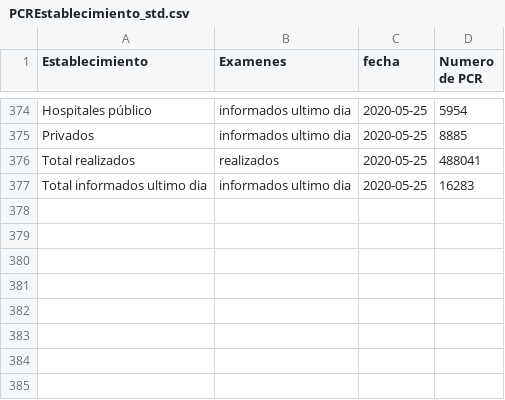
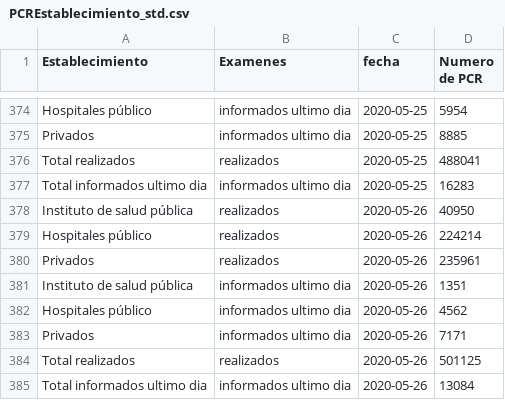
Before and after one commit to jaguridi/Datos-COVID19, a CSV file: output/producto17/PCREstablecimiento_std.csv, drawn as a sheet; only a part is shown, gaps mark what is left out.

```diff
--- a/output/producto17/PCREstablecimiento_std.csv
+++ b/output/producto17/PCREstablecimiento_std.csv
@@ -377 +377,9 @@ Total realizados,realizados,2020-05-25,488041
 Total informados ultimo dia,informados ultimo dia,2020-05-25,16283
+Instituto de salud pública,realizados,2020-05-26,40950
+Hospitales público,realizados,2020-05-26,224214
+Privados,realizados,2020-05-26,235961
+Instituto de salud pública,informados ultimo dia,2020-05-26,1351
+Hospitales público,informados ultimo dia,2020-05-26,4562
+Privados,informados ultimo dia,2020-05-26,7171
+Total realizados,realizados,2020-05-26,501125
+Total informados ultimo dia,informados ultimo dia,2020-05-26,13084
```
Also changed, not shown: output/producto10/FallecidosEtario_std.csv, output/producto12/bulk/producto7.csv, 22 other files.
